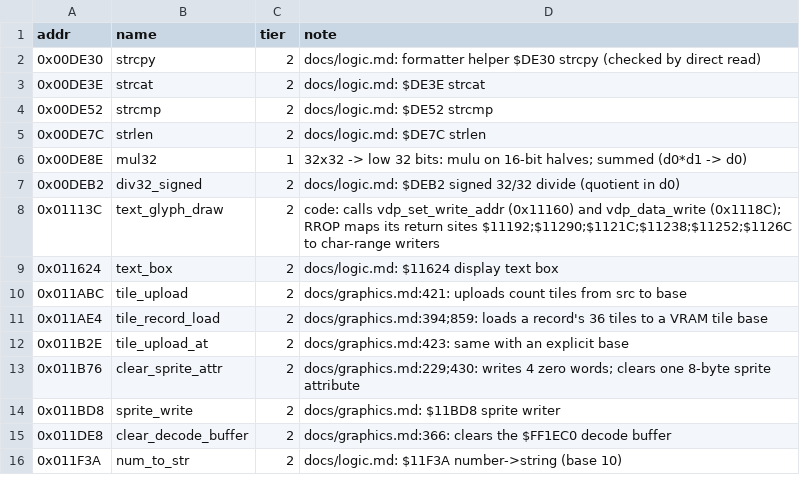
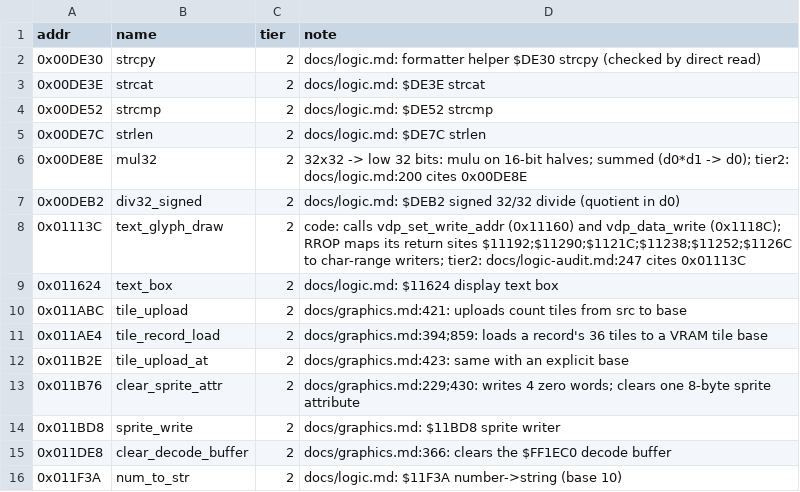
Before and after one commit to Dayset/RoPSegaMD16, a CSV file: disasm/symbols/code_01.csv, drawn as a sheet.

```diff
--- a/disasm/symbols/code_01.csv
+++ b/disasm/symbols/code_01.csv
@@ -5,5 +5,5 @@ addr,name,tier,note
 0x00DE7C,strlen,2,docs/logic.md: $DE7C strlen
-0x00DE8E,mul32,1,32x32 -> low 32 bits: mulu on 16-bit halves; summed (d0*d1 -> d0)
+0x00DE8E,mul32,2,32x32 -> low 32 bits: mulu on 16-bit halves; summed (d0*d1 -> d0); tier2: docs/logic.md:200 cites 0x00DE8E
 0x00DEB2,div32_signed,2,docs/logic.md: $DEB2 signed 32/32 divide (quotient in d0)
-0x01113C,text_glyph_draw,2,code: calls vdp_set_write_addr (0x11160) and vdp_data_write (0x1118C); RROP maps its return sites $11192;$11290;$1121C;$11238;$11252;$1126C to char-range writers
+0x01113C,text_glyph_draw,2,code: calls vdp_set_write_addr (0x11160) and vdp_data_write (0x1118C); RROP maps its return sites $11192;$11290;$1121C;$11238;$11252;$1126C to char-range writers; tier2: docs/logic-audit.md:247 cites 0x01113C
 0x011624,text_box,2,docs/logic.md: $11624 display text box
```
Also changed, not shown: disasm/symbols/code_00.csv, disasm/symbols/code_02.csv, 8 other files.
